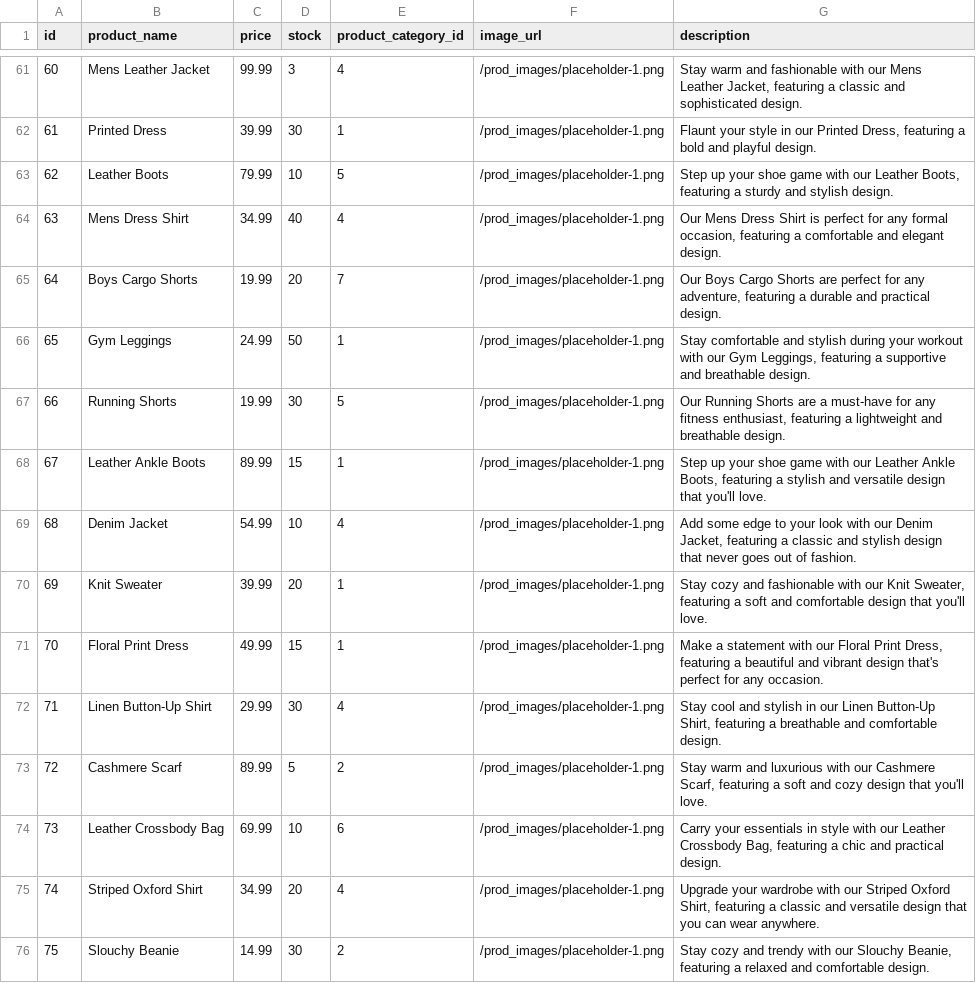
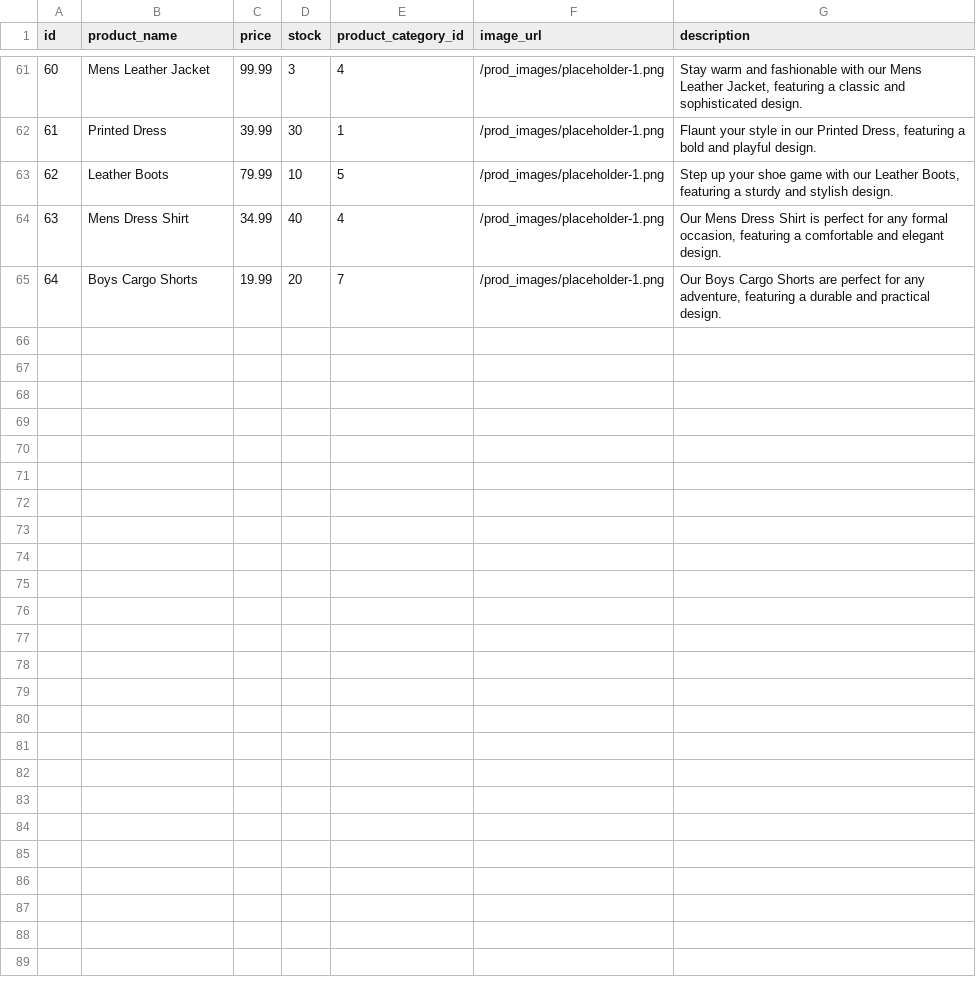
Before and after one commit to ptrcao/project-2-estore, a CSV file: seeds/csv/product.csv, drawn as a sheet; only a part is shown, gaps mark what is left out; removed rows and columns are numbered as before the commit, all else as after; the diff covers the shown part only; the diff names each change by its address in the sheet, - before the commit and + after, or states it on an @@ line.

Commit message:
Scaled back to 64 products, corrected category mismatches

```diff
--- a/seeds/csv/product.csv
+++ b/seeds/csv/product.csv
-row 66: 65 | Gym Leggings | 24.99 | 50 | 1 | /prod_images/placeholder-1.png | Stay comfortable and stylish during your workout with our Gym Leggings, featuring a supportive and breathable design.
-row 67: 66 | Running Shorts | 19.99 | 30 | 5 | /prod_images/placeholder-1.png | Our Running Shorts are a must-have for any fitness enthusiast, featuring a lightweight and breathable design.
-row 68: 67 | Leather Ankle Boots | 89.99 | 15 | 1 | /prod_images/placeholder-1.png | Step up your shoe game with our Leather Ankle Boots, featuring a stylish and versatile design that you'll love.
-row 69: 68 | Denim Jacket | 54.99 | 10 | 4 | /prod_images/placeholder-1.png | Add some edge to your look with our Denim Jacket, featuring a classic and stylish design that never goes out of fashion.
-row 70: 69 | Knit Sweater | 39.99 | 20 | 1 | /prod_images/placeholder-1.png | Stay cozy and fashionable with our Knit Sweater, featuring a soft and comfortable design that you'll love.
-row 71: 70 | Floral Print Dress | 49.99 | 15 | 1 | /prod_images/placeholder-1.png | Make a statement with our Floral Print Dress, featuring a beautiful and vibrant design that's perfect for any occasion.
-row 72: 71 | Linen Button-Up Shirt | 29.99 | 30 | 4 | /prod_images/placeholder-1.png | Stay cool and stylish in our Linen Button-Up Shirt, featuring a breathable and comfortable design.
-row 73: 72 | Cashmere Scarf | 89.99 | 5 | 2 | /prod_images/placeholder-1.png | Stay warm and luxurious with our Cashmere Scarf, featuring a soft and cozy design that you'll love.
-row 74: 73 | Leather Crossbody Bag | 69.99 | 10 | 6 | /prod_images/placeholder-1.png | Carry your essentials in style with our Leather Crossbody Bag, featuring a chic and practical design.
-row 75: 74 | Striped Oxford Shirt | 34.99 | 20 | 4 | /prod_images/placeholder-1.png | Upgrade your wardrobe with our Striped Oxford Shirt, featuring a classic and versatile design that you can wear anywhere.
-row 76: 75 | Slouchy Beanie | 14.99 | 30 | 2 | /prod_images/placeholder-1.png | Stay cozy and trendy with our Slouchy Beanie, featuring a relaxed and comfortable design.
```
Also changed, not shown: 2 added rows, 13 removed rows, 11 edited cells and row numbers in column A elsewhere in this file.
